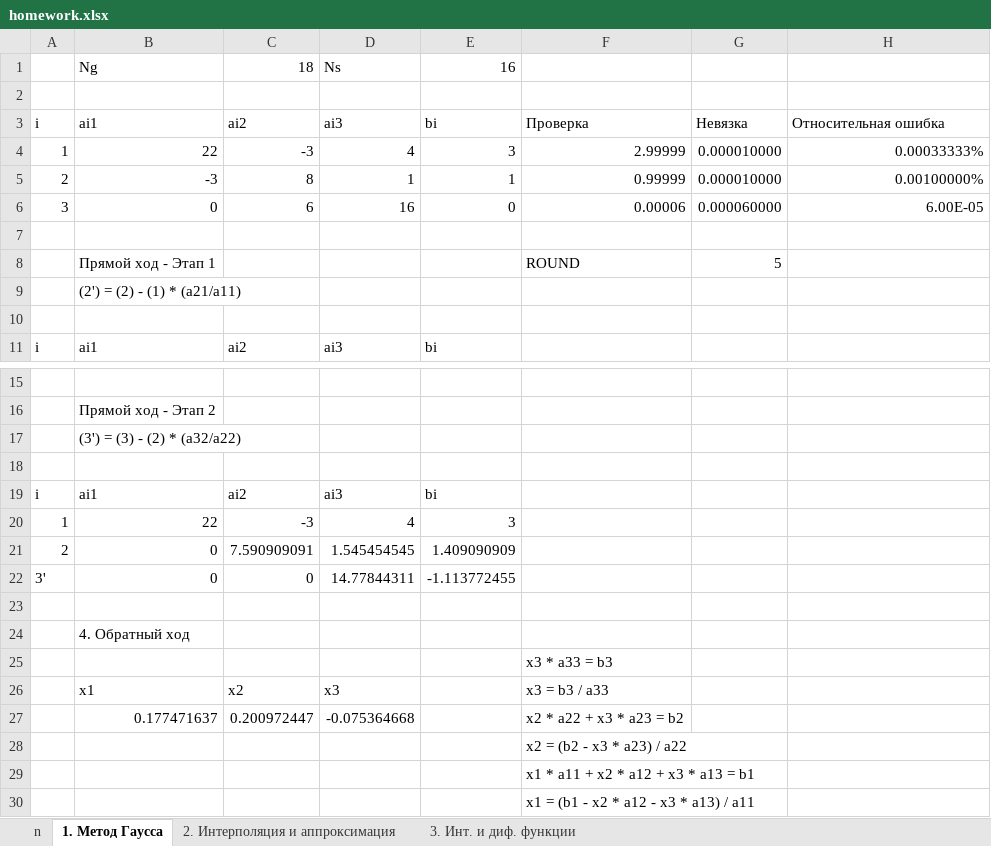
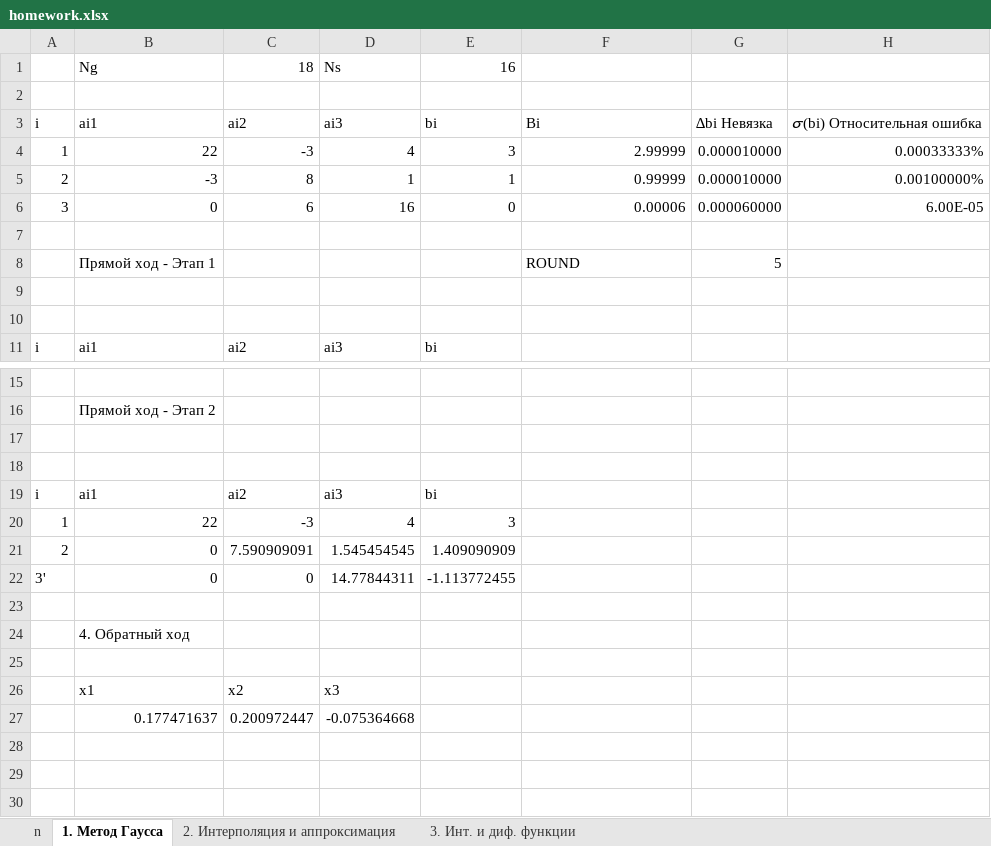
Before and after one commit to DV1X3R/tti-computer-science, an Excel workbook: IV. Fourth Year/cs-numerical/homework.xlsx, sheet 1. Метод Гаусса, drawn as a sheet; only a part is shown, gaps mark what is left out; values as stored, in another font and other column widths than the file's, no cell formats; charts and pictures and conditional formats not drawn; the diff names each change by its address in the sheet, - before the commit and + after, or states it on an @@ line.

```diff
--- a/IV. Fourth Year/cs-numerical/homework.xlsx (sheet 1. Метод Гаусса)
+++ b/IV. Fourth Year/cs-numerical/homework.xlsx (sheet 1. Метод Гаусса)
-F3: Проверка
+F3: Bi
-G3: Невязка
+G3: ∆bi Невязка
-H3: Относительная ошибка
+H3: 𝜎(bi) Относительная ошибка
-B9: (2') = (2) - (1) * (a21/a11)
+B9: (empty)
-B17: (3') = (3) - (2) * (a32/a22)
+B17: (empty)
-F25: x3 * a33 = b3
+F25: (empty)
-F26: x3 = b3 / a33
+F26: (empty)
-F27: x2 * a22 + x3 * a23 = b2
+F27: (empty)
-row 28:  |  |  |  |  | x2 = (b2 - x3 * a23) / a22
-row 29:  |  |  |  |  | x1 * a11 + x2 * a12 + x3 * a13 = b1
-row 30:  |  |  |  |  | x1 = (b1 - x2 * a12 - x3 * a13) / a11
```
Also changed, not shown: sheet 3. Инт. и диф. функции, cell formats, formulas that keep their value, charts or pictures.
